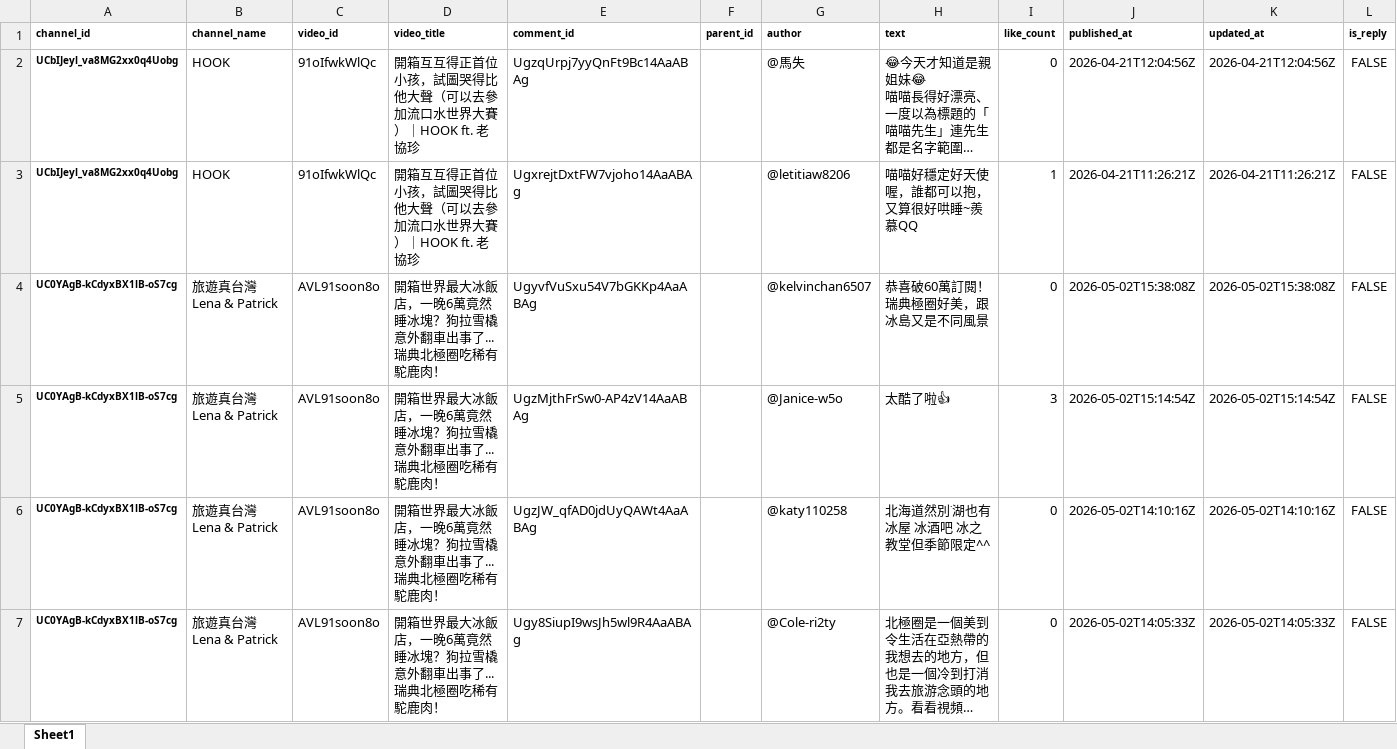
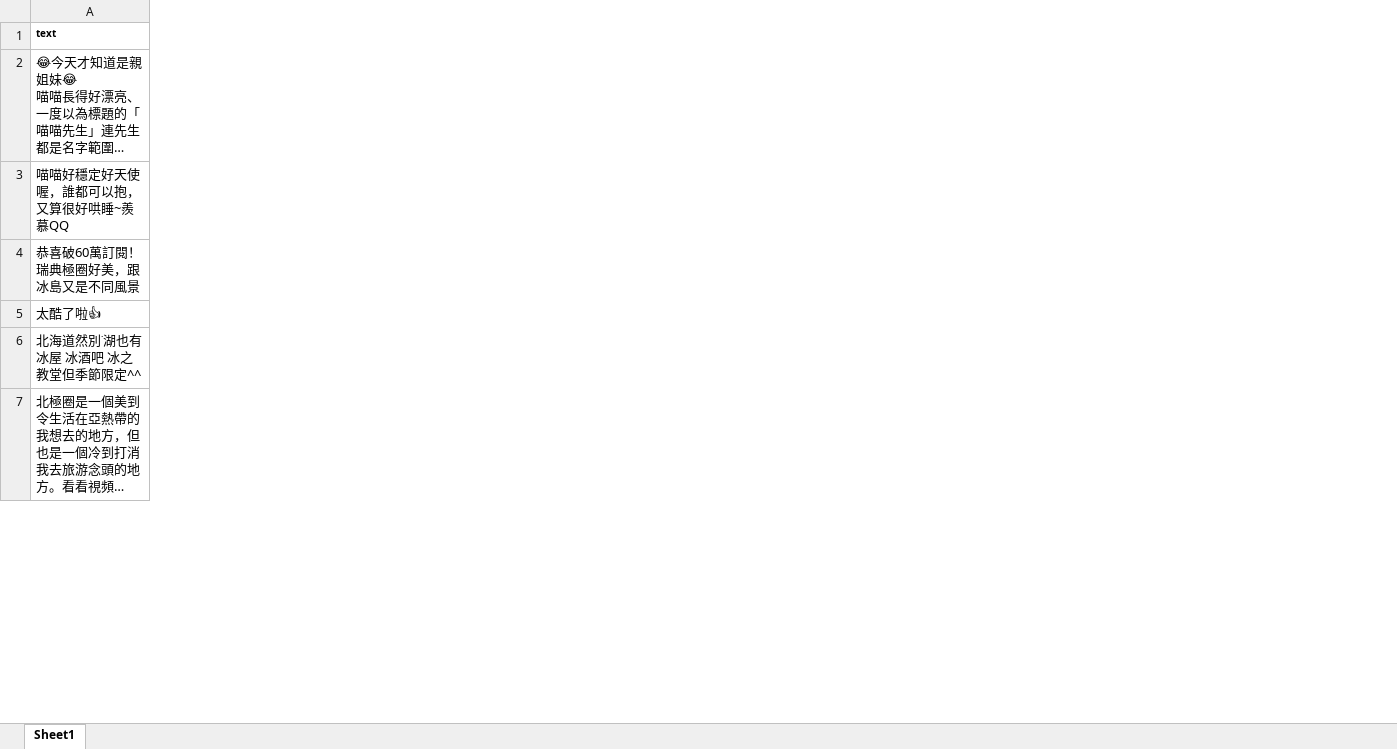
Before and after one commit to thanhtw/Youtube-Comment-sentiment, an Excel workbook: Data/YTcomment.xlsx, sheet Sheet1, drawn as a sheet; only a part is shown; long unchanged cells end in …; values as stored, in another font and other column widths than the file's, no borders; the diff covers the shown part only; the diff names each change by its address in the sheet, - before the commit and + after, or states it on an @@ line.

Commit message:
update data

```diff
--- a/Data/YTcomment.xlsx (sheet Sheet1)
+++ b/Data/YTcomment.xlsx (sheet Sheet1)
-column A (channel_id), rows 2-7: UCbIJeyl_va8MG2xx0q4Uobg | UCbIJeyl_va8MG2xx0q4Uobg | UC0YAgB-kCdyxBX1lB-oS7cg | UC0YAgB-kCdyxBX1lB-oS7cg | UC0YAgB-kCdyxBX1lB-oS7cg | UC0YAgB-kCdyxBX1lB-oS7cg
-column B (channel_name), rows 2-7: HOOK | HOOK | 旅遊真台灣 Lena & Patrick | 旅遊真台灣 Lena & Patrick | 旅遊真台灣 Lena & Patrick | 旅遊真台灣 Lena & Patrick
-column C (video_id), rows 2-7: 91oIfwkWlQc | 91oIfwkWlQc | AVL91soon8o | AVL91soon8o | AVL91soon8o | AVL91soon8o
-column D (video_title), rows 2-7: 開箱互互得正首位小孩，試圖哭得比他大聲（可以去參加流口水世界大賽）｜HOOK ft. 老協珍 | 開箱互互得正首位小孩，試圖哭得比他大聲（可以去參加流口水世界大賽）｜HOOK ft. 老協珍 | 開箱世界最大冰飯店，一晚6萬竟然睡冰塊？狗拉雪橇意外翻車出事了...瑞典北極圈吃稀有駝鹿肉！ | 開箱世界最大冰飯店，一晚6萬竟然睡冰塊？狗拉雪橇意外翻車出事了...瑞典北極圈吃稀有駝鹿肉！ | 開箱世界最大冰飯店，一晚6萬竟然睡冰塊？狗拉雪橇意外翻車出事了...瑞典北極圈吃稀有駝鹿肉！ | 開箱世界最大冰飯店，一晚6萬竟然睡冰塊？狗拉雪橇意外翻車出事了...瑞典北極圈吃稀有駝鹿肉！
-column E (comment_id), rows 2-7: UgzqUrpj7yyQnFt9Bc14AaABAg | UgxrejtDxtFW7vjoho14AaABAg | UgyvfVuSxu54V7bGKKp4AaABAg | UgzMjthFrSw0-AP4zV14AaABAg | UgzJW_qfAD0jdUyQAWt4AaABAg | Ugy8SiupI9wsJh5wl9R4AaABAg
-column F (parent_id), empty
-column G (author), rows 2-7: @馬失 | @letitiaw8206 | @kelvinchan6507 | @Janice-w5o | @katy110258 | @Cole-ri2ty
-column I (like_count), rows 2-7: 0 | 1 | 0 | 3 | 0 | 0
-column J (published_at), rows 2-7: 2026-04-21T12:04:56Z | 2026-04-21T11:26:21Z | 2026-05-02T15:38:08Z | 2026-05-02T15:14:54Z | 2026-05-02T14:10:16Z | 2026-05-02T14:05:33Z
-column K (updated_at), rows 2-7: 2026-04-21T12:04:56Z | 2026-04-21T11:26:21Z | 2026-05-02T15:38:08Z | 2026-05-02T15:14:54Z | 2026-05-02T14:10:16Z | 2026-05-02T14:05:33Z
-column L (is_reply), rows 2-7: all FALSE
```
Also changed, not shown: 81 edited cells elsewhere in this sheet.
